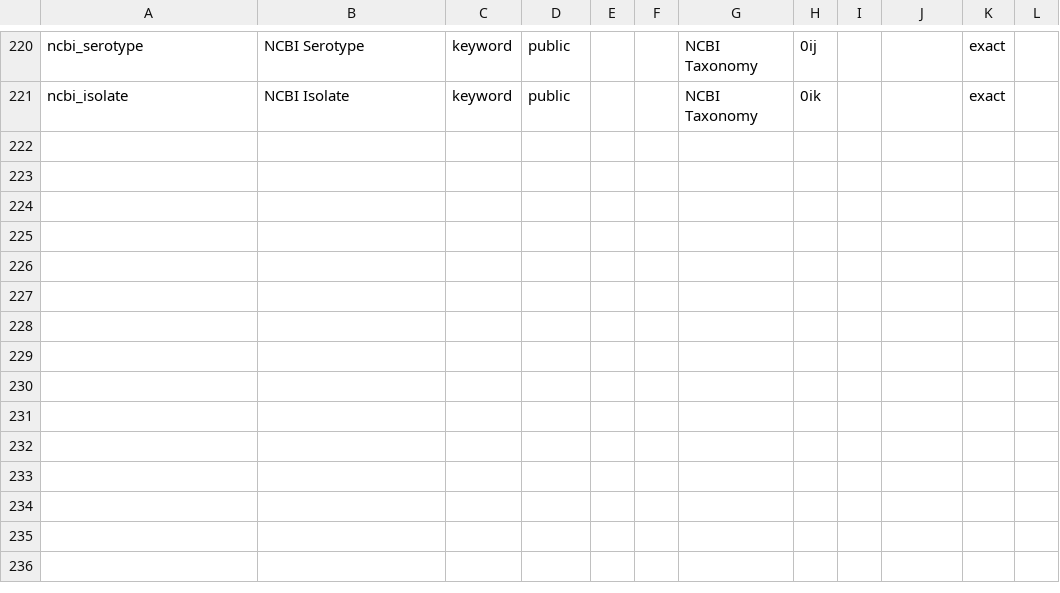
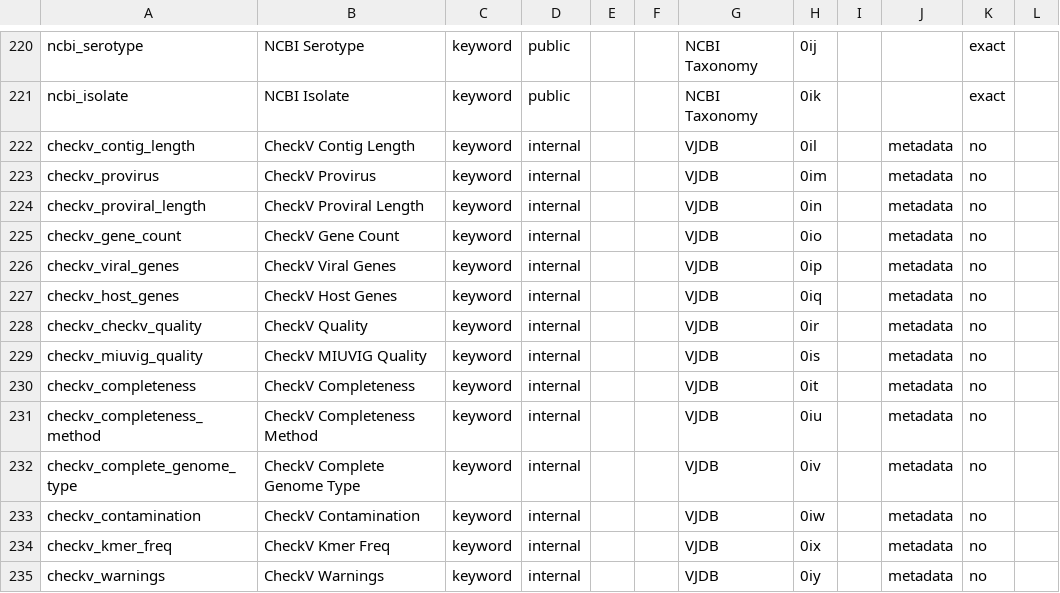
Before and after one commit to VirJenDB/virjendb_metadata, a TSV file: raw_files/DB_Scheme.tsv, drawn as a sheet; only a part is shown, gaps mark what is left out.

```diff
--- a/raw_files/DB_Scheme.tsv
+++ b/raw_files/DB_Scheme.tsv
@@ -221 +221,15 @@ ncbi_serotype	NCBI Serotype	keyword	public			NCBI Taxonomy	0ij			exact
 ncbi_isolate	NCBI Isolate	keyword	public			NCBI Taxonomy	0ik			exact	
+checkv_contig_length	CheckV Contig Length	keyword	internal			VJDB	0il		metadata	no 	
+checkv_provirus	CheckV Provirus	keyword	internal			VJDB	0im		metadata	no 	
+checkv_proviral_length	CheckV Proviral Length	keyword	internal			VJDB	0in		metadata	no 	
+checkv_gene_count	CheckV Gene Count	keyword	internal			VJDB	0io		metadata	no 	
+checkv_viral_genes	CheckV Viral Genes	keyword	internal			VJDB	0ip		metadata	no 	
+checkv_host_genes	CheckV Host Genes	keyword	internal			VJDB	0iq		metadata	no 	
+checkv_checkv_quality	CheckV Quality	keyword	internal			VJDB	0ir		metadata	no 	
+checkv_miuvig_quality	CheckV MIUVIG Quality	keyword	internal			VJDB	0is		metadata	no 	
+checkv_completeness	CheckV Completeness	keyword	internal			VJDB	0it		metadata	no 	
+checkv_completeness_method	CheckV Completeness Method	keyword	internal			VJDB	0iu		metadata	no 	
+checkv_complete_genome_type	CheckV Complete Genome Type	keyword	internal			VJDB	0iv		metadata	no 	
+checkv_contamination	CheckV Contamination	keyword	internal			VJDB	0iw		metadata	no 	
+checkv_kmer_freq	CheckV Kmer Freq	keyword	internal			VJDB	0ix		metadata	no 	
+checkv_warnings	CheckV Warnings	keyword	internal			VJDB	0iy		metadata	no 	
```
Also changed, not shown: raw_files/Frontend.tsv, raw_files/vjdbv1.0_metadata_schema_all.tsv, 3 other files.
